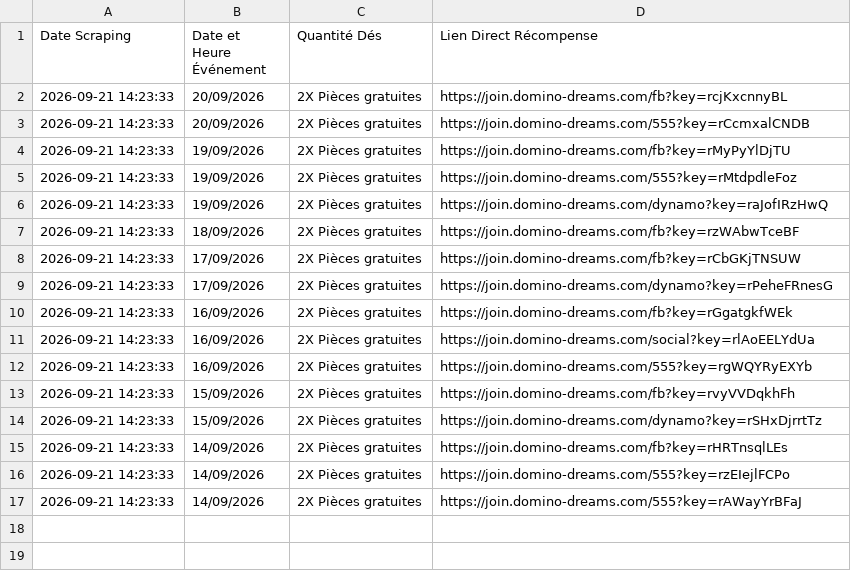
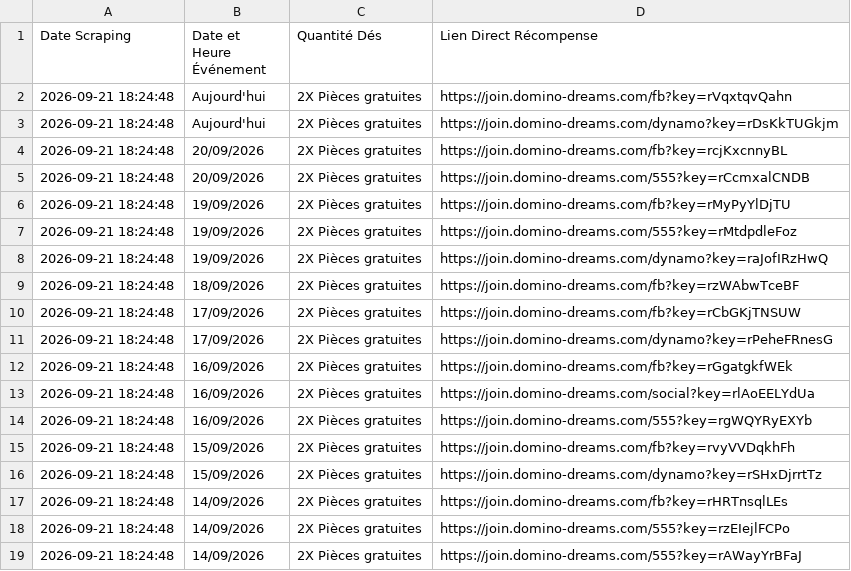
Before and after one commit to SpinsGratuits/mon-scraperDomDreams, a CSV file: scrapdominodreams.csv, drawn as a sheet.

```diff
--- a/scrapdominodreams.csv
+++ b/scrapdominodreams.csv
@@ -1,17 +1,19 @@
 Date Scraping,Date et Heure Événement,Quantité Dés,Lien Direct Récompense
-2026-09-21 14:23:33,20/09/2026,2X Pièces gratuites,https://join.domino-dreams.com/fb?key=rcjKxcnnyBL
-2026-09-21 14:23:33,20/09/2026,2X Pièces gratuites,https://join.domino-dreams.com/555?key=rCcmxalCNDB
-2026-09-21 14:23:33,19/09/2026,2X Pièces gratuites,https://join.domino-dreams.com/fb?key=rMyPyYlDjTU
-2026-09-21 14:23:33,19/09/2026,2X Pièces gratuites,https://join.domino-dreams.com/555?key=rMtdpdleFoz
-2026-09-21 14:23:33,19/09/2026,2X Pièces gratuites,https://join.domino-dreams.com/dynamo?key=raJofIRzHwQ
-2026-09-21 14:23:33,18/09/2026,2X Pièces gratuites,https://join.domino-dreams.com/fb?key=rzWAbwTceBF
-2026-09-21 14:23:33,17/09/2026,2X Pièces gratuites,https://join.domino-dreams.com/fb?key=rCbGKjTNSUW
-2026-09-21 14:23:33,17/09/2026,2X Pièces gratuites,https://join.domino-dreams.com/dynamo?key=rPeheFRnesG
-2026-09-21 14:23:33,16/09/2026,2X Pièces gratuites,https://join.domino-dreams.com/fb?key=rGgatgkfWEk
-2026-09-21 14:23:33,16/09/2026,2X Pièces gratuites,https://join.domino-dreams.com/social?key=rlAoEELYdUa
-2026-09-21 14:23:33,16/09/2026,2X Pièces gratuites,https://join.domino-dreams.com/555?key=rgWQYRyEXYb
-2026-09-21 14:23:33,15/09/2026,2X Pièces gratuites,https://join.domino-dreams.com/fb?key=rvyVVDqkhFh
-2026-09-21 14:23:33,15/09/2026,2X Pièces gratuites,https://join.domino-dreams.com/dynamo?key=rSHxDjrrtTz
-2026-09-21 14:23:33,14/09/2026,2X Pièces gratuites,https://join.domino-dreams.com/fb?key=rHRTnsqlLEs
-2026-09-21 14:23:33,14/09/2026,2X Pièces gratuites,https://join.domino-dreams.com/555?key=rzEIejlFCPo
-2026-09-21 14:23:33,14/09/2026,2X Pièces gratuites,https://join.domino-dreams.com/555?key=rAWayYrBFaJ
+2026-09-21 18:24:48,Aujourd'hui,2X Pièces gratuites,https://join.domino-dreams.com/fb?key=rVqxtqvQahn
+2026-09-21 18:24:48,Aujourd'hui,2X Pièces gratuites,https://join.domino-dreams.com/dynamo?key=rDsKkTUGkjm
+2026-09-21 18:24:48,20/09/2026,2X Pièces gratuites,https://join.domino-dreams.com/fb?key=rcjKxcnnyBL
+2026-09-21 18:24:48,20/09/2026,2X Pièces gratuites,https://join.domino-dreams.com/555?key=rCcmxalCNDB
+2026-09-21 18:24:48,19/09/2026,2X Pièces gratuites,https://join.domino-dreams.com/fb?key=rMyPyYlDjTU
+2026-09-21 18:24:48,19/09/2026,2X Pièces gratuites,https://join.domino-dreams.com/555?key=rMtdpdleFoz
+2026-09-21 18:24:48,19/09/2026,2X Pièces gratuites,https://join.domino-dreams.com/dynamo?key=raJofIRzHwQ
+2026-09-21 18:24:48,18/09/2026,2X Pièces gratuites,https://join.domino-dreams.com/fb?key=rzWAbwTceBF
+2026-09-21 18:24:48,17/09/2026,2X Pièces gratuites,https://join.domino-dreams.com/fb?key=rCbGKjTNSUW
+2026-09-21 18:24:48,17/09/2026,2X Pièces gratuites,https://join.domino-dreams.com/dynamo?key=rPeheFRnesG
+2026-09-21 18:24:48,16/09/2026,2X Pièces gratuites,https://join.domino-dreams.com/fb?key=rGgatgkfWEk
+2026-09-21 18:24:48,16/09/2026,2X Pièces gratuites,https://join.domino-dreams.com/social?key=rlAoEELYdUa
+2026-09-21 18:24:48,16/09/2026,2X Pièces gratuites,https://join.domino-dreams.com/555?key=rgWQYRyEXYb
+2026-09-21 18:24:48,15/09/2026,2X Pièces gratuites,https://join.domino-dreams.com/fb?key=rvyVVDqkhFh
+2026-09-21 18:24:48,15/09/2026,2X Pièces gratuites,https://join.domino-dreams.com/dynamo?key=rSHxDjrrtTz
+2026-09-21 18:24:48,14/09/2026,2X Pièces gratuites,https://join.domino-dreams.com/fb?key=rHRTnsqlLEs
+2026-09-21 18:24:48,14/09/2026,2X Pièces gratuites,https://join.domino-dreams.com/555?key=rzEIejlFCPo
+2026-09-21 18:24:48,14/09/2026,2X Pièces gratuites,https://join.domino-dreams.com/555?key=rAWayYrBFaJ
```
